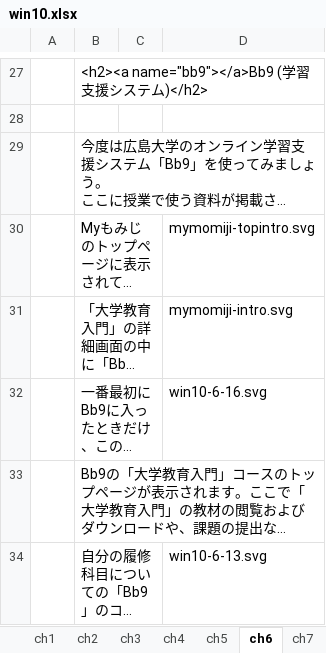
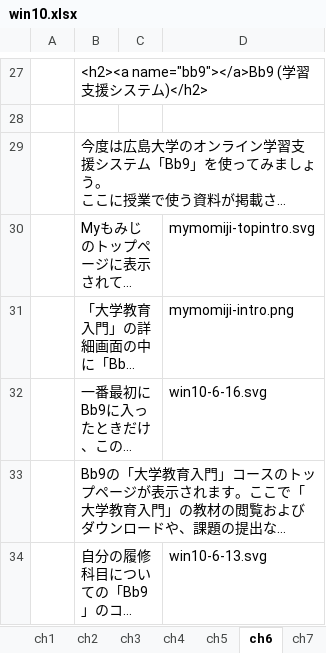
Before and after one commit to gnutar/fresta, an Excel workbook: win10.xlsx, sheet ch6, drawn as a sheet; only a part is shown, gaps mark what is left out; long unchanged cells end in …; values as stored, in another font and other column widths than the file's, no borders; the diff names each change by its address in the sheet, - before the commit and + after, or states it on an @@ line.

```diff
--- a/win10.xlsx (sheet ch6)
+++ b/win10.xlsx (sheet ch6)
-D31: mymomiji-intro.svg
+D31: mymomiji-intro.png
```
Also changed, not shown: 1 other file.
